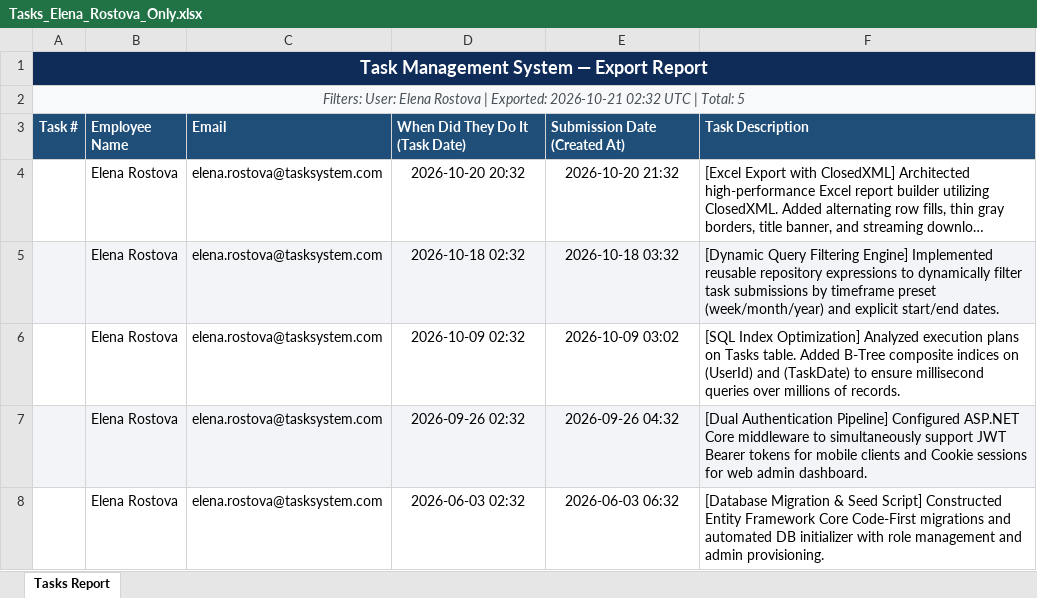
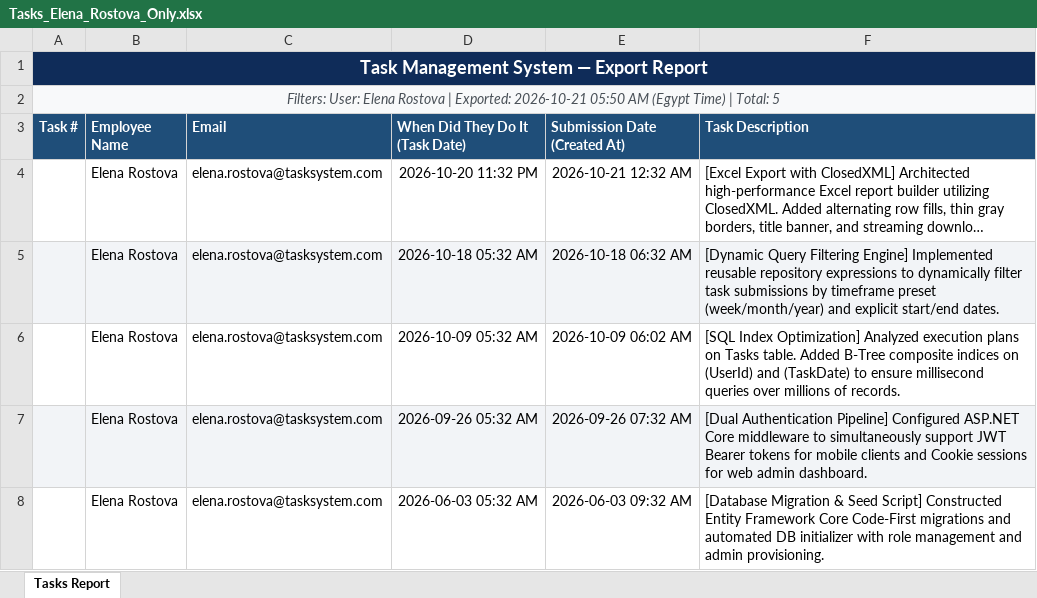
Before and after one commit to devtree-code/TaskManagementSystem, an Excel workbook: ExportedReports/Tasks_Elena_Rostova_Only.xlsx, sheet Tasks Report, drawn as a sheet; long unchanged cells end in …; values as stored, in another font and other column widths than the file's, no borders; the diff names each change by its address in the sheet, - before the commit and + after, or states it on an @@ line.

```diff
--- a/ExportedReports/Tasks_Elena_Rostova_Only.xlsx (sheet Tasks Report)
+++ b/ExportedReports/Tasks_Elena_Rostova_Only.xlsx (sheet Tasks Report)
-A2 (Task #): …Exported: 2026-10-21 02:32 UTC | Total:…
+A2 (Task #): …Exported: 2026-10-21 05:50 AM (Egypt Time) | Total:…
-D4 (When Did They Do It (Task Date)): 2026-10-20 20:32
+D4 (When Did They Do It (Task Date)): 2026-10-20 11:32 PM
-E4 (Submission Date (Created At)): 2026-10-20 21:32
+E4 (Submission Date (Created At)): 2026-10-21 12:32 AM
-D5 (When Did They Do It (Task Date)): 2026-10-18 02:32
+D5 (When Did They Do It (Task Date)): 2026-10-18 05:32 AM
-E5 (Submission Date (Created At)): 2026-10-18 03:32
+E5 (Submission Date (Created At)): 2026-10-18 06:32 AM
-D6 (When Did They Do It (Task Date)): 2026-10-09 02:32
+D6 (When Did They Do It (Task Date)): 2026-10-09 05:32 AM
-E6 (Submission Date (Created At)): 2026-10-09 03:02
+E6 (Submission Date (Created At)): 2026-10-09 06:02 AM
-D7 (When Did They Do It (Task Date)): 2026-09-26 02:32
+D7 (When Did They Do It (Task Date)): 2026-09-26 05:32 AM
-E7 (Submission Date (Created At)): 2026-09-26 04:32
+E7 (Submission Date (Created At)): 2026-09-26 07:32 AM
-D8 (When Did They Do It (Task Date)): 2026-06-03 02:32
+D8 (When Did They Do It (Task Date)): 2026-06-03 05:32 AM
-E8 (Submission Date (Created At)): 2026-06-03 06:32
+E8 (Submission Date (Created At)): 2026-06-03 09:32 AM
```
Also changed, not shown: ExportedReports/Tasks_All_Users_All_Time.xlsx, ExportedReports/Tasks_Last_Month.xlsx, 9 other files.
